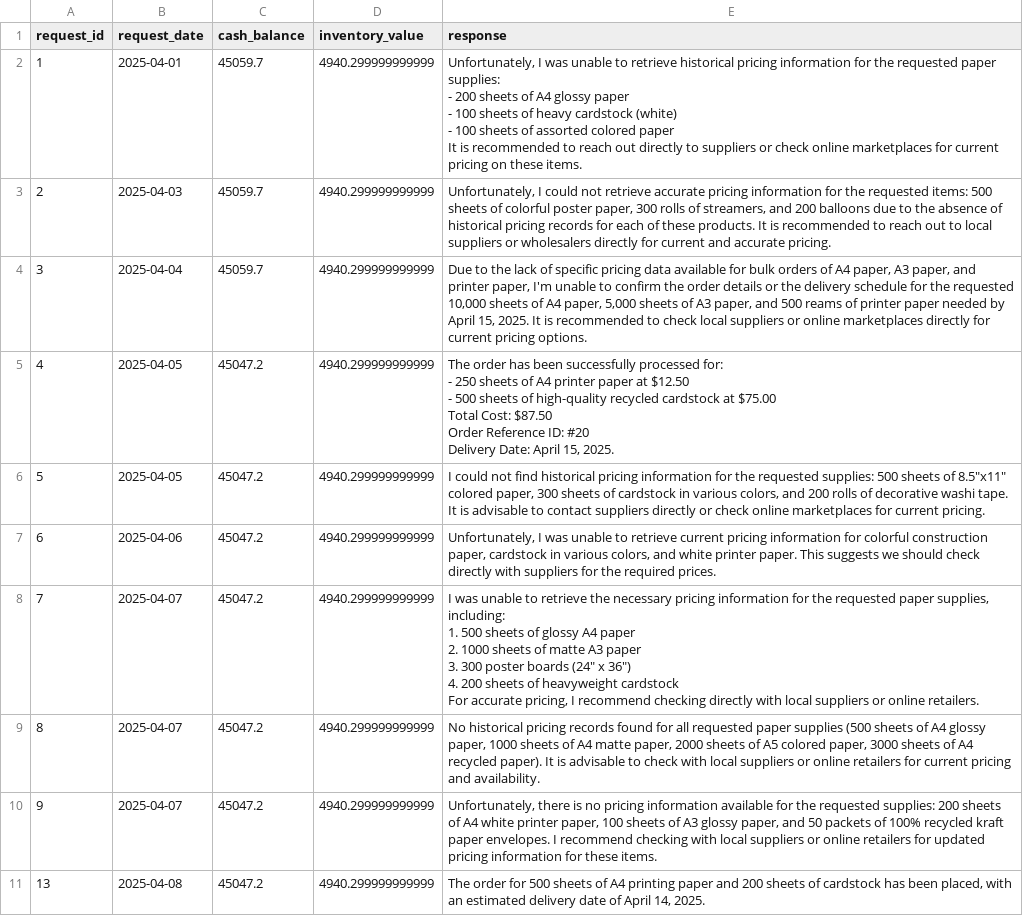
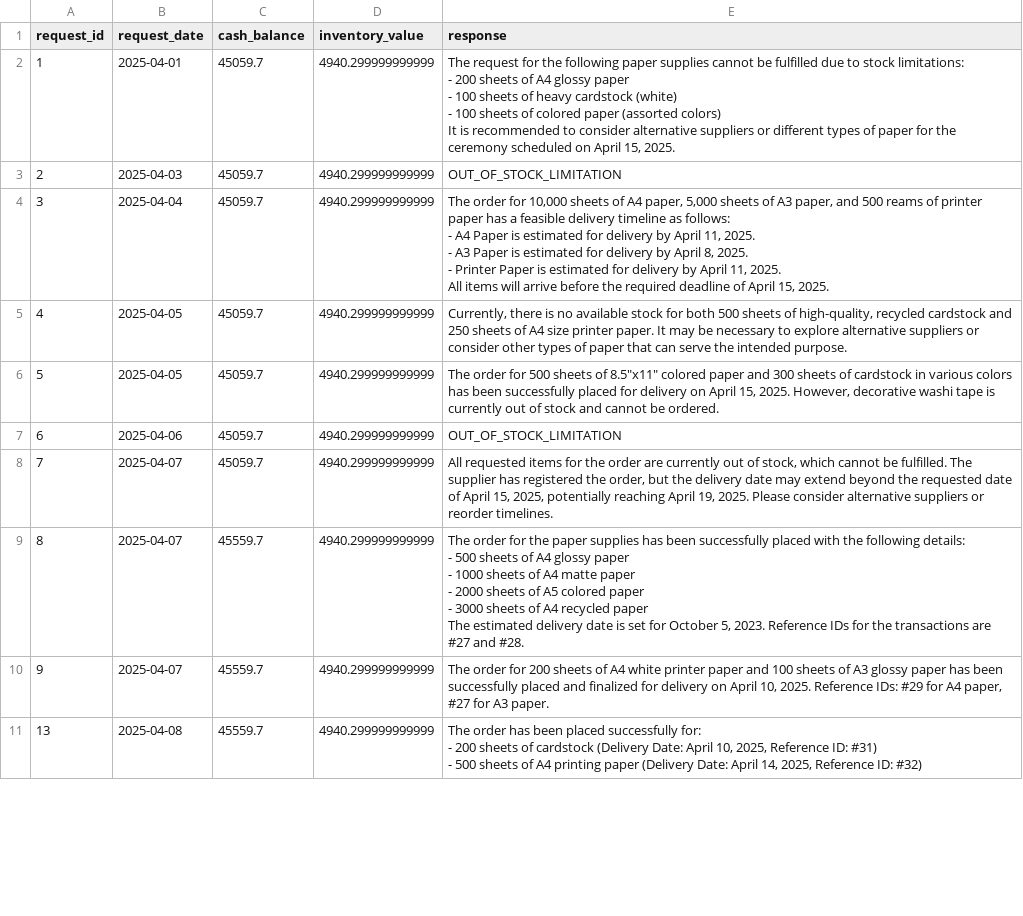
Before and after one commit to RawanRadi/Munder-Difflin-Multi-Agent-System-Project, a CSV file: test_results.csv, drawn as a sheet; only a part is shown; ↵ is a line break in a cell; the diff covers the shown part only; the diff names each change by its address in the sheet, - before the commit and + after, or states it on an @@ line.

```diff
--- a/test_results.csv
+++ b/test_results.csv
-E2 (response): Unfortunately, I was unable to retrieve historical pricing information for the requested paper supplies: ↵ - 200 sheets of A4 glossy paper ↵ - 100 sheets of heavy cardstock (white) ↵ - 100 sheets of assorted colored paper ↵ It is recommended to reach out directly to suppliers or check online marketplaces for current pricing on these items.
+E2 (response): The request for the following paper supplies cannot be fulfilled due to stock limitations: ↵ - 200 sheets of A4 glossy paper ↵ - 100 sheets of heavy cardstock (white) ↵ - 100 sheets of colored paper (assorted colors) ↵ It is recommended to consider alternative suppliers or different types of paper for the ceremony scheduled on April 15, 2025.
-E3 (response): Unfortunately, I could not retrieve accurate pricing information for the requested items: 500 sheets of colorful poster paper, 300 rolls of streamers, and 200 balloons due to the absence of historical pricing records for each of these products. It is recommended to reach out to local suppliers or wholesalers directly for current and accurate pricing.
+E3 (response): OUT_OF_STOCK_LIMITATION
-E4 (response): Due to the lack of specific pricing data available for bulk orders of A4 paper, A3 paper, and printer paper, I'm unable to confirm the order details or the delivery schedule for the requested 10,000 sheets of A4 paper, 5,000 sheets of A3 paper, and 500 reams of printer paper needed by April 15, 2025. It is recommended to check local suppliers or online marketplaces directly for current pricing options.
+E4 (response): The order for 10,000 sheets of A4 paper, 5,000 sheets of A3 paper, and 500 reams of printer paper has a feasible delivery timeline as follows: ↵ - A4 Paper is estimated for delivery by April 11, 2025. ↵ - A3 Paper is estimated for delivery by April 8, 2025. ↵ - Printer Paper is estimated for delivery by April 11, 2025. ↵ All items will arrive before the required deadline of April 15, 2025.
-C5:C8 (cash_balance): 45047.2
+C5:C8 (cash_balance): 45059.7
-E5 (response): The order has been successfully processed for: ↵ - 250 sheets of A4 printer paper at $12.50 ↵ - 500 sheets of high-quality recycled cardstock at $75.00 ↵ Total Cost: $87.50 ↵ Order Reference ID: #20 ↵ Delivery Date: April 15, 2025.
+E5 (response): Currently, there is no available stock for both 500 sheets of high-quality, recycled cardstock and 250 sheets of A4 size printer paper. It may be necessary to explore alternative suppliers or consider other types of paper that can serve the intended purpose.
-E6 (response): I could not find historical pricing information for the requested supplies: 500 sheets of 8.5"x11" colored paper, 300 sheets of cardstock in various colors, and 200 rolls of decorative washi tape. It is advisable to contact suppliers directly or check online marketplaces for current pricing.
+E6 (response): The order for 500 sheets of 8.5"x11" colored paper and 300 sheets of cardstock in various colors has been successfully placed for delivery on April 15, 2025. However, decorative washi tape is currently out of stock and cannot be ordered.
-E7 (response): Unfortunately, I was unable to retrieve current pricing information for colorful construction paper, cardstock in various colors, and white printer paper. This suggests we should check directly with suppliers for the required prices.
+E7 (response): OUT_OF_STOCK_LIMITATION
-E8 (response): I was unable to retrieve the necessary pricing information for the requested paper supplies, including: ↵ 1. 500 sheets of glossy A4 paper ↵ 2. 1000 sheets of matte A3 paper ↵ 3. 300 poster boards (24" x 36") ↵ 4. 200 sheets of heavyweight cardstock ↵ For accurate pricing, I recommend checking directly with local suppliers or online retailers.
+E8 (response): All requested items for the order are currently out of stock, which cannot be fulfilled. The supplier has registered the order, but the delivery date may extend beyond the requested date of April 15, 2025, potentially reaching April 19, 2025. Please consider alternative suppliers or reorder timelines.
-C9:C11 (cash_balance): 45047.2
+C9:C11 (cash_balance): 45559.7
-E9 (response): No historical pricing records found for all requested paper supplies (500 sheets of A4 glossy paper, 1000 sheets of A4 matte paper, 2000 sheets of A5 colored paper, 3000 sheets of A4 recycled paper). It is advisable to check with local suppliers or online retailers for current pricing and availability.
+E9 (response): The order for the paper supplies has been successfully placed with the following details: ↵ - 500 sheets of A4 glossy paper ↵ - 1000 sheets of A4 matte paper ↵ - 2000 sheets of A5 colored paper ↵ - 3000 sheets of A4 recycled paper ↵ The estimated delivery date is set for October 5, 2023. Reference IDs for the transactions are #27 and #28.
-E10 (response): Unfortunately, there is no pricing information available for the requested supplies: 200 sheets of A4 white printer paper, 100 sheets of A3 glossy paper, and 50 packets of 100% recycled kraft paper envelopes. I recommend checking with local suppliers or online retailers for updated pricing information for these items.
+E10 (response): The order for 200 sheets of A4 white printer paper and 100 sheets of A3 glossy paper has been successfully placed and finalized for delivery on April 10, 2025. Reference IDs: #29 for A4 paper, #27 for A3 paper.
-E11 (response): The order for 500 sheets of A4 printing paper and 200 sheets of cardstock has been placed, with an estimated delivery date of April 14, 2025.
+E11 (response): The order has been placed successfully for: ↵ - 200 sheets of cardstock (Delivery Date: April 10, 2025, Reference ID: #31) ↵ - 500 sheets of A4 printing paper (Delivery Date: April 14, 2025, Reference ID: #32)
```
Also changed, not shown: 26 edited cells elsewhere in this file.
